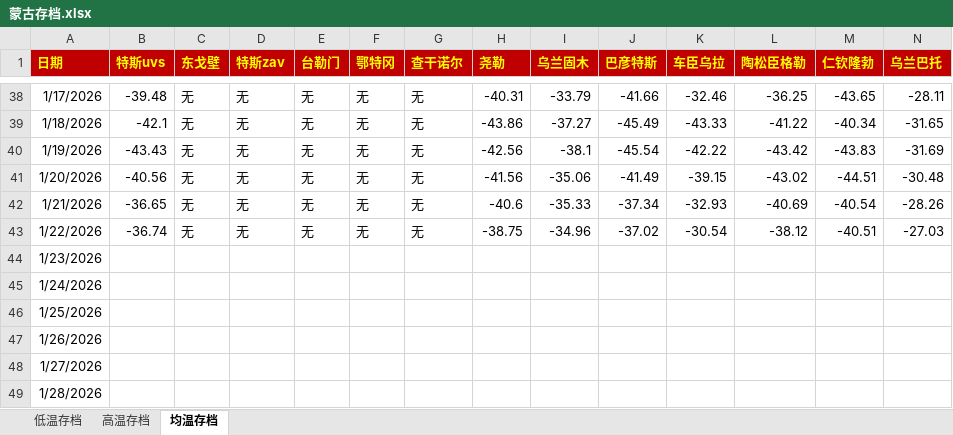
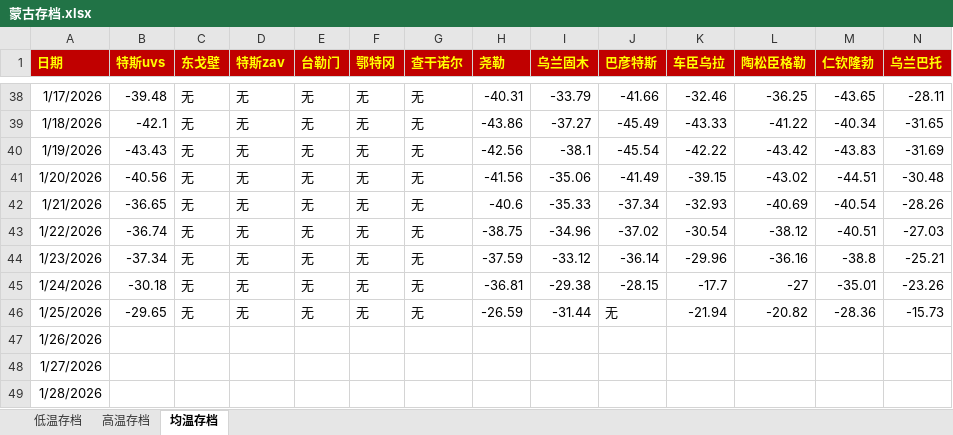
Before and after one commit to qkvkql/default, an Excel workbook: 气象/蒙古存档.xlsx, sheet 均温存档, drawn as a sheet; only a part is shown, gaps mark what is left out; values as stored, in another font and other column widths than the file's, no borders; the diff names each change by its address in the sheet, - before the commit and + after, or states it on an @@ line.

```diff
--- a/气象/蒙古存档.xlsx (sheet 均温存档)
+++ b/气象/蒙古存档.xlsx (sheet 均温存档)
-B44 (特斯uvs): (empty)
+B44 (特斯uvs): -37.34
-C44:C46 (东戈壁): (empty)
+C44:C46 (东戈壁): 无
-D44:D46 (特斯zav): (empty)
+D44:D46 (特斯zav): 无
-E44:E46 (台勒门): (empty)
+E44:E46 (台勒门): 无
-F44:F46 (鄂特冈): (empty)
+F44:F46 (鄂特冈): 无
-G44:G46 (查干诺尔): (empty)
+G44:G46 (查干诺尔): 无
-H44 (尧勒): (empty)
+H44 (尧勒): -37.59
-I44 (乌兰固木): (empty)
+I44 (乌兰固木): -33.12
-J44 (巴彦特斯): (empty)
+J44 (巴彦特斯): -36.14
-K44 (车臣乌拉): (empty)
+K44 (车臣乌拉): -29.96
-L44 (陶松臣格勒): (empty)
+L44 (陶松臣格勒): -36.16
-M44 (仁钦隆勃): (empty)
+M44 (仁钦隆勃): -38.8
-N44 (乌兰巴托): (empty)
+N44 (乌兰巴托): -25.21
-B45 (特斯uvs): (empty)
+B45 (特斯uvs): -30.18
-H45 (尧勒): (empty)
+H45 (尧勒): -36.81
-I45 (乌兰固木): (empty)
+I45 (乌兰固木): -29.38
-J45 (巴彦特斯): (empty)
+J45 (巴彦特斯): -28.15
-K45 (车臣乌拉): (empty)
+K45 (车臣乌拉): -17.7
-L45 (陶松臣格勒): (empty)
+L45 (陶松臣格勒): -27
-M45 (仁钦隆勃): (empty)
+M45 (仁钦隆勃): -35.01
-N45 (乌兰巴托): (empty)
+N45 (乌兰巴托): -23.26
-B46 (特斯uvs): (empty)
+B46 (特斯uvs): -29.65
-H46 (尧勒): (empty)
+H46 (尧勒): -26.59
-I46 (乌兰固木): (empty)
+I46 (乌兰固木): -31.44
-J46 (巴彦特斯): (empty)
+J46 (巴彦特斯): 无
-K46 (车臣乌拉): (empty)
+K46 (车臣乌拉): -21.94
-L46 (陶松臣格勒): (empty)
+L46 (陶松臣格勒): -20.82
-M46 (仁钦隆勃): (empty)
+M46 (仁钦隆勃): -28.36
-N46 (乌兰巴托): (empty)
+N46 (乌兰巴托): -15.73
```
Also changed, not shown: sheet 高温存档, sheet 低温存档, 气象/For_Python_站点信息和记录.xlsx, 气象/蒙古气象/蒙古-50记录 & 东亚极端冷月均温排名.xlsx.
